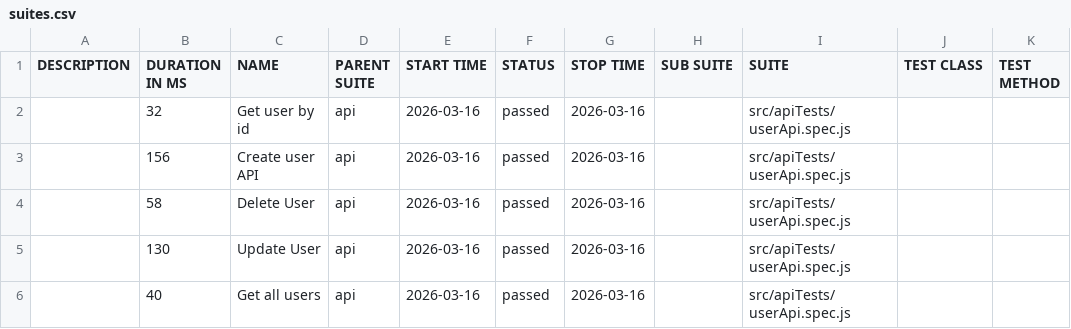
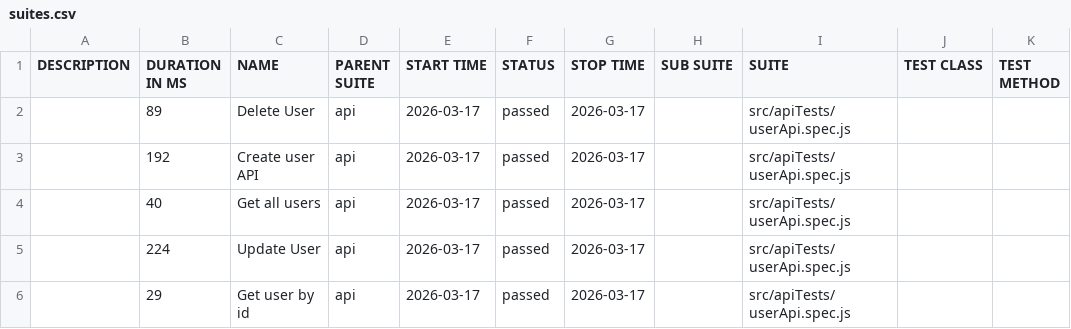
Before and after one commit to pranaya1997/Playwright-Framework, a CSV file: allure/data/suites.csv, drawn as a sheet.

```diff
--- a/allure/data/suites.csv
+++ b/allure/data/suites.csv
@@ -1,6 +1,6 @@
 "DESCRIPTION","DURATION IN MS","NAME","PARENT SUITE","START TIME","STATUS","STOP TIME","SUB SUITE","SUITE","TEST CLASS","TEST METHOD"
-"","32","Get user by id","api","2026-03-16","passed","2026-03-16","","src/apiTests/userApi.spec.js","",""
-"","156","Create user API","api","2026-03-16","passed","2026-03-16","","src/apiTests/userApi.spec.js","",""
-"","58","Delete User","api","2026-03-16","passed","2026-03-16","","src/apiTests/userApi.spec.js","",""
-"","130","Update User","api","2026-03-16","passed","2026-03-16","","src/apiTests/userApi.spec.js","",""
-"","40","Get all users","api","2026-03-16","passed","2026-03-16","","src/apiTests/userApi.spec.js","",""
+"","89","Delete User","api","2026-03-17","passed","2026-03-17","","src/apiTests/userApi.spec.js","",""
+"","192","Create user API","api","2026-03-17","passed","2026-03-17","","src/apiTests/userApi.spec.js","",""
+"","40","Get all users","api","2026-03-17","passed","2026-03-17","","src/apiTests/userApi.spec.js","",""
+"","224","Update User","api","2026-03-17","passed","2026-03-17","","src/apiTests/userApi.spec.js","",""
+"","29","Get user by id","api","2026-03-17","passed","2026-03-17","","src/apiTests/userApi.spec.js","",""
```
Also changed, not shown: 25 other files.
